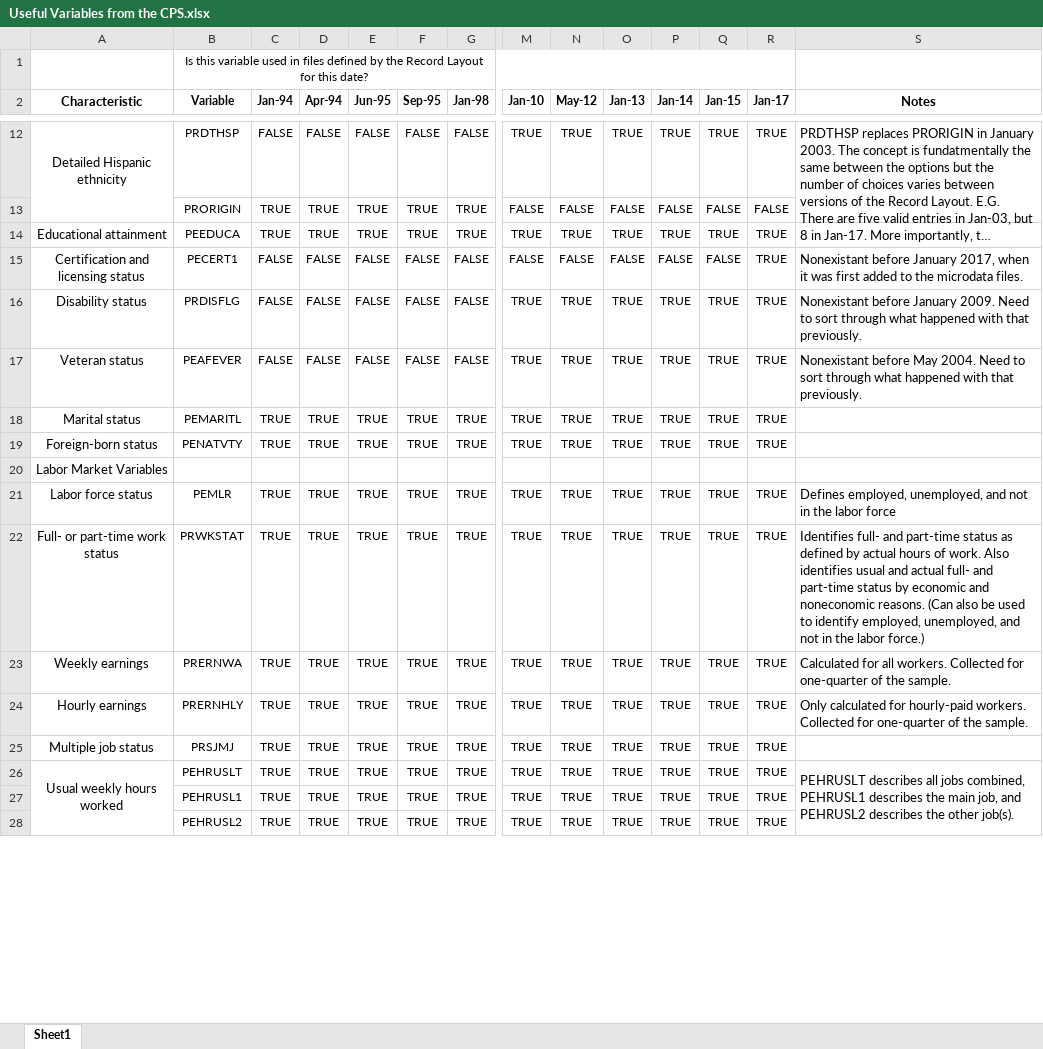
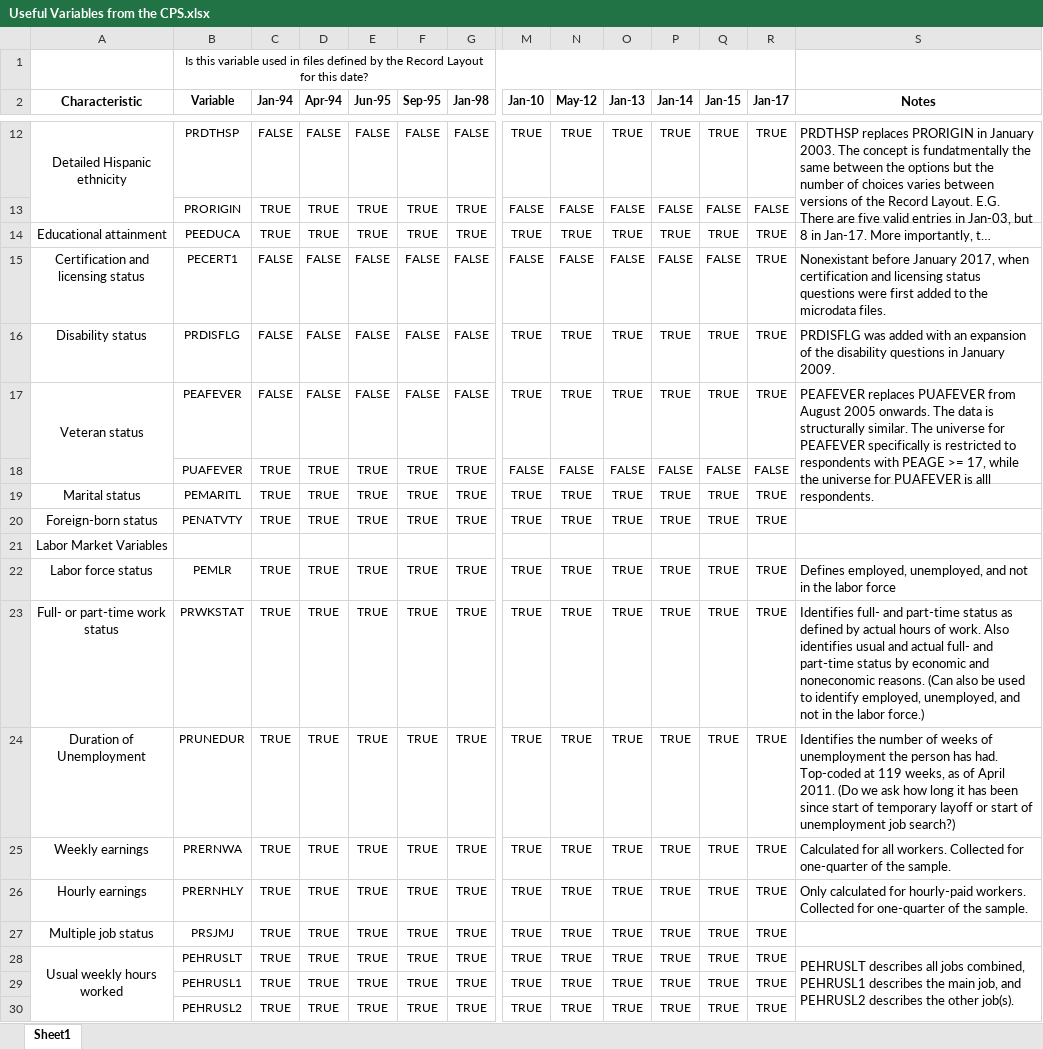
Before and after one commit to ReidMKelley/CPSMicrodataReader, an Excel workbook: Useful Variables from the CPS.xlsx, sheet Sheet1, drawn as a sheet; only a part is shown, gaps mark what is left out; long unchanged cells end in …; values as stored, in another font and other column widths than the file's, no borders; rows hold the shown columns only; the diff names each change by its address in the sheet, - before the commit and + after, or states it on an @@ line.

Commit message:
Updated DataDictionary comparison search tool. Updated information on Useful CPS variables Excel file.

```diff
--- a/Useful Variables from the CPS.xlsx (sheet Sheet1)
+++ b/Useful Variables from the CPS.xlsx (sheet Sheet1)
-S15 (Notes): …2017, when it was first added…
+S15 (Notes): …2017, when certification and licensing status questions were first added…
-S16 (Notes): Nonexistant before January 2009. Need to sort through what happened with that previously.
+S16 (Notes): PRDISFLG was added with an expansion of the disability questions in January 2009.
+A17:A18 merged
-S17 (Notes): Nonexistant before May 2004. Need to sort through what happened with that previously.
+S17 (Notes): PEAFEVER replaces PUAFEVER from August 2005 onwards. The data is structurally similar. The universe for PEAFEVER specifically is restricted to respondents with PEAGE >= 17, while the universe for PUAFEVER is alll respondents.
+S17:S18 merged
+row 18:  | PUAFEVER | TRUE | TRUE | TRUE | TRUE | TRUE | FALSE | FALSE | FALSE | FALSE | FALSE | FALSE
+row 24: Duration of Unemployment | PRUNEDUR | TRUE | TRUE | TRUE | TRUE | TRUE | TRUE | TRUE | TRUE | TRUE | TRUE | TRUE | Identifies the number of weeks of unemployment the person has had. Top-coded at 119 weeks, as of April 2011. (Do we ask how long it has been since start of temporary layoff or start of unemployment job search?)
```
Also changed, not shown: 1 other file.
